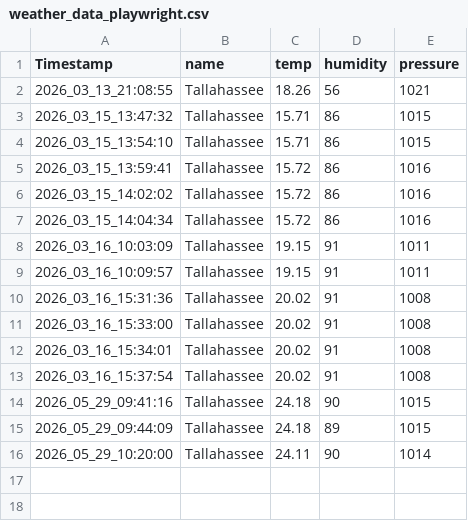
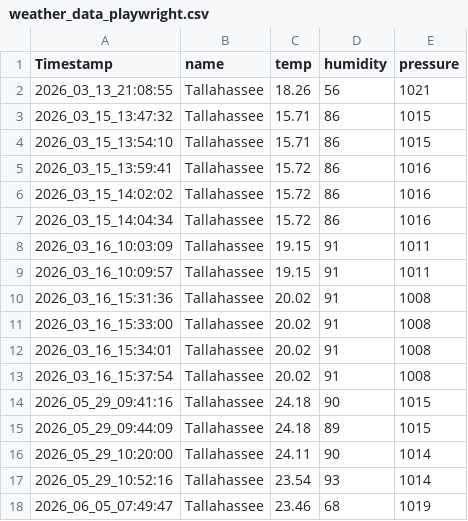
Before and after one commit to trctestacc/UploadFiles, a CSV file: weather_data_playwright.csv, drawn as a sheet.

Commit message:
Add files via upload

```diff
--- a/weather_data_playwright.csv
+++ b/weather_data_playwright.csv
@@ -16 +16,3 @@ Timestamp,name,temp,humidity,pressure
 2026_05_29_10:20:00,Tallahassee,24.11,90,1014
+2026_05_29_10:52:16,Tallahassee,23.54,93,1014
+2026_06_05_07:49:47,Tallahassee,23.46,68,1019
```
